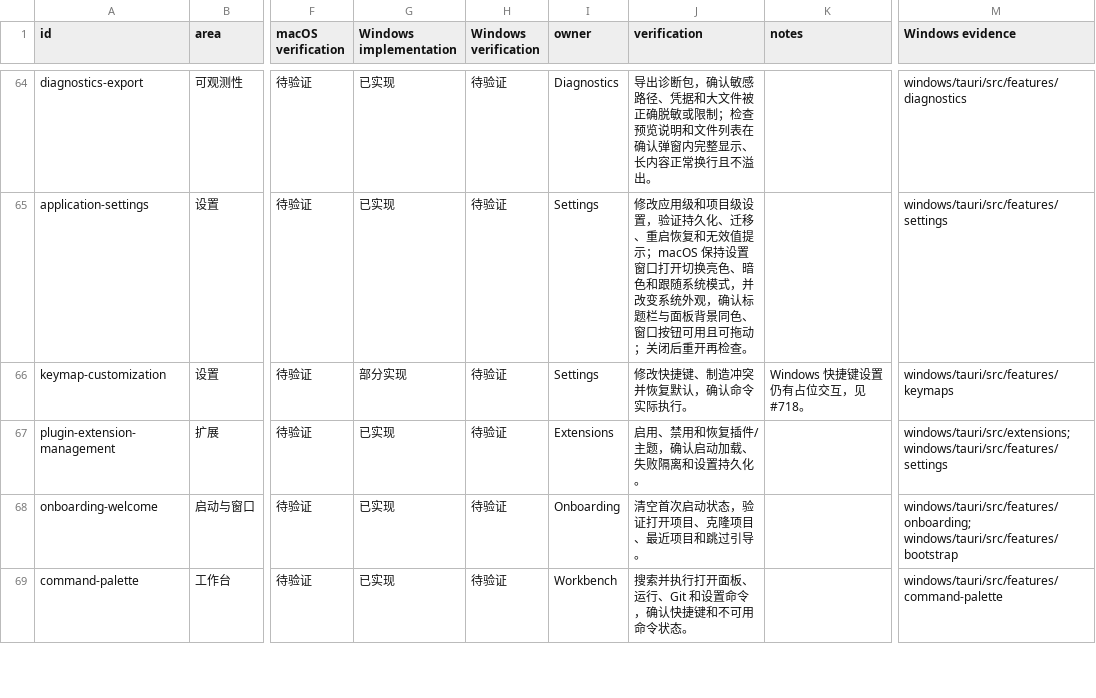
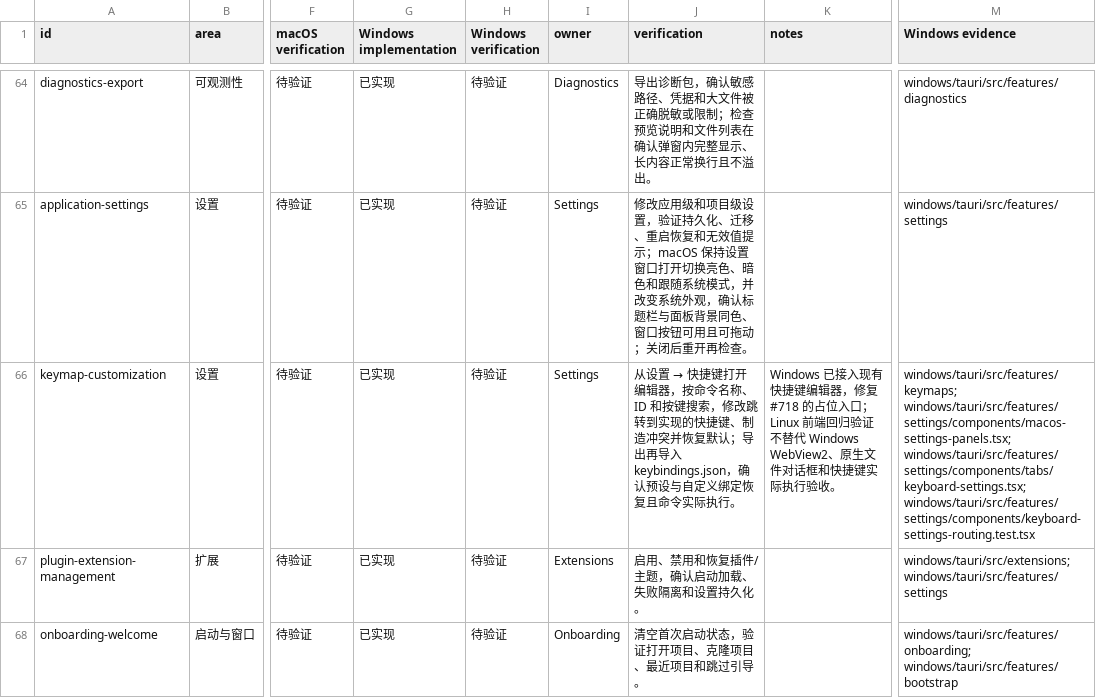
Before and after one commit to 1lck/Lithe-IDEA, a CSV file: docs/development/platform-parity-matrix.csv, drawn as a sheet; only a part is shown, gaps mark what is left out; the shorter side is filled out with more unchanged rows; the diff names each change by its address in the sheet, - before the commit and + after, or states it on an @@ line.

Commit message:
fix(windows): connect keyboard settings editor (#718)

```diff
--- a/docs/development/platform-parity-matrix.csv
+++ b/docs/development/platform-parity-matrix.csv
-G66 (Windows implementation): 部分实现
+G66 (Windows implementation): 已实现
@@ J66 (verification): 修改快捷键、制造冲突并恢复默认，确认命令实际… → 从设置 → 快捷键打开编辑器，按命令名称、ID 和按键搜索，修改跳转到实现的快捷键、制造冲突并恢复默认；导出再导入 keybindings.json，确认预设与自定义绑定恢复且命令实际… @@
-K66 (notes): Windows 快捷键设置仍有占位交互，见 #718。
+K66 (notes): Windows 已接入现有快捷键编辑器，修复 #718 的占位入口；Linux 前端回归验证不替代 Windows WebView2、原生文件对话框和快捷键实际执行验收。
-M66 (Windows evidence): windows/tauri/src/features/keymaps
+M66 (Windows evidence): windows/tauri/src/features/keymaps; windows/tauri/src/features/settings/components/macos-settings-panels.tsx; windows/tauri/src/features/settings/components/tabs/keyboard-settings.tsx; windows/tauri/src/features/settings/components/keyboard-settings-routing.test.tsx
```
Also changed, not shown: 5 other files.
